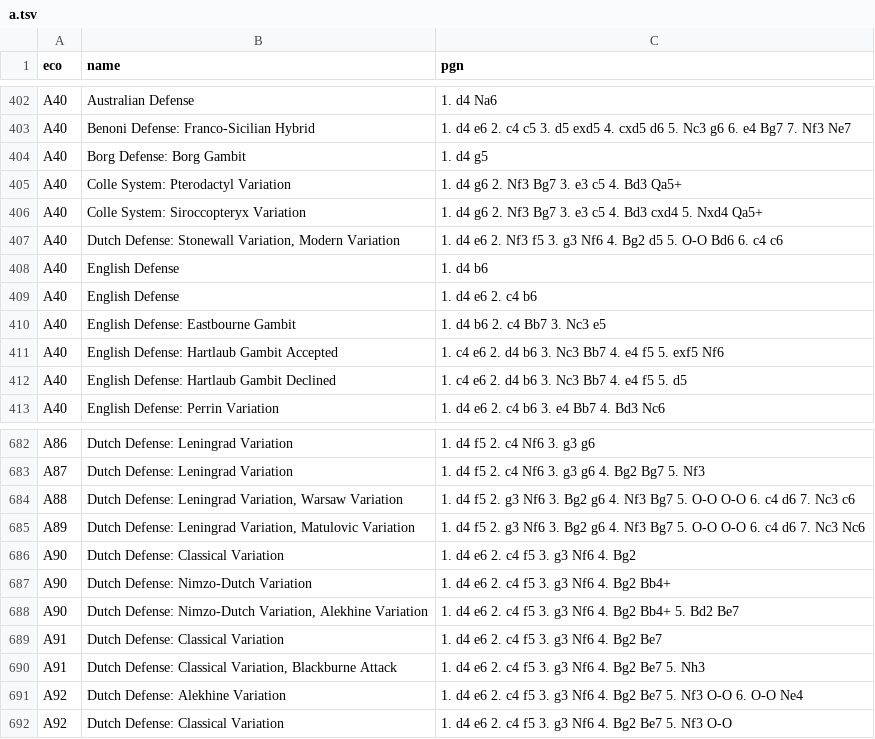
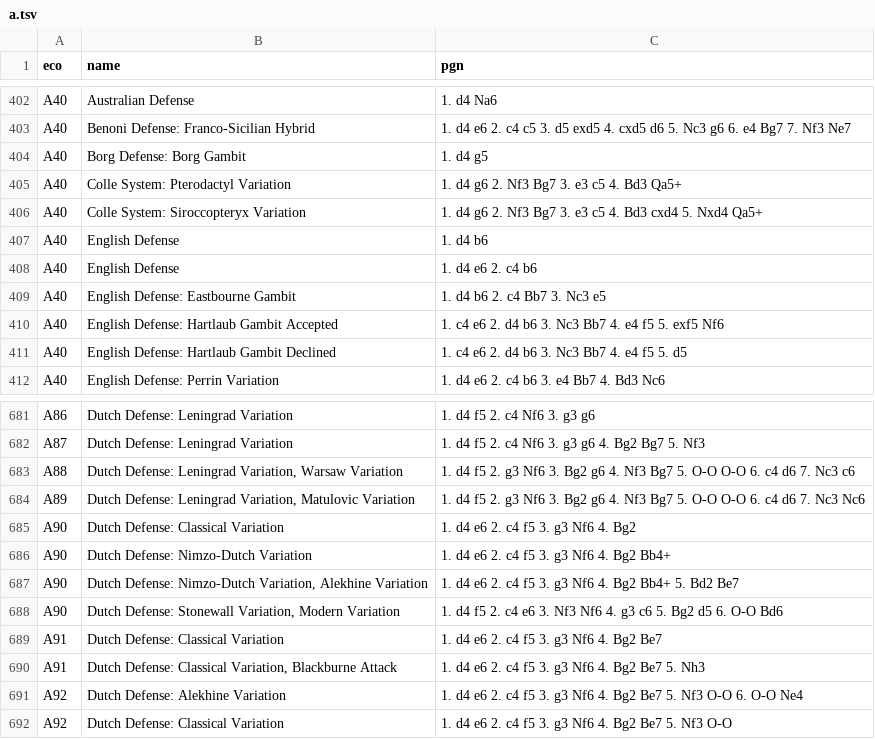
Before and after one commit to lichess-org/chess-openings, a TSV file: a.tsv, drawn as a sheet; only a part is shown, gaps mark what is left out; removed rows and columns are numbered as before the commit, all else as after; the diff names each change by its address in the sheet, - before the commit and + after, or states it on an @@ line.

Commit message:
dutch-stonewall-modern fix

```diff
--- a/a.tsv
+++ b/a.tsv
-row 407: A40 | Dutch Defense: Stonewall Variation, Modern Variation | 1. d4 e6 2. Nf3 f5 3. g3 Nf6 4. Bg2 d5 5. O-O Bd6 6. c4 c6
+row 688: A90 | Dutch Defense: Stonewall Variation, Modern Variation | 1. d4 f5 2. c4 e6 3. Nf3 Nf6 4. g3 c6 5. Bg2 d5 6. O-O Bd6
```
